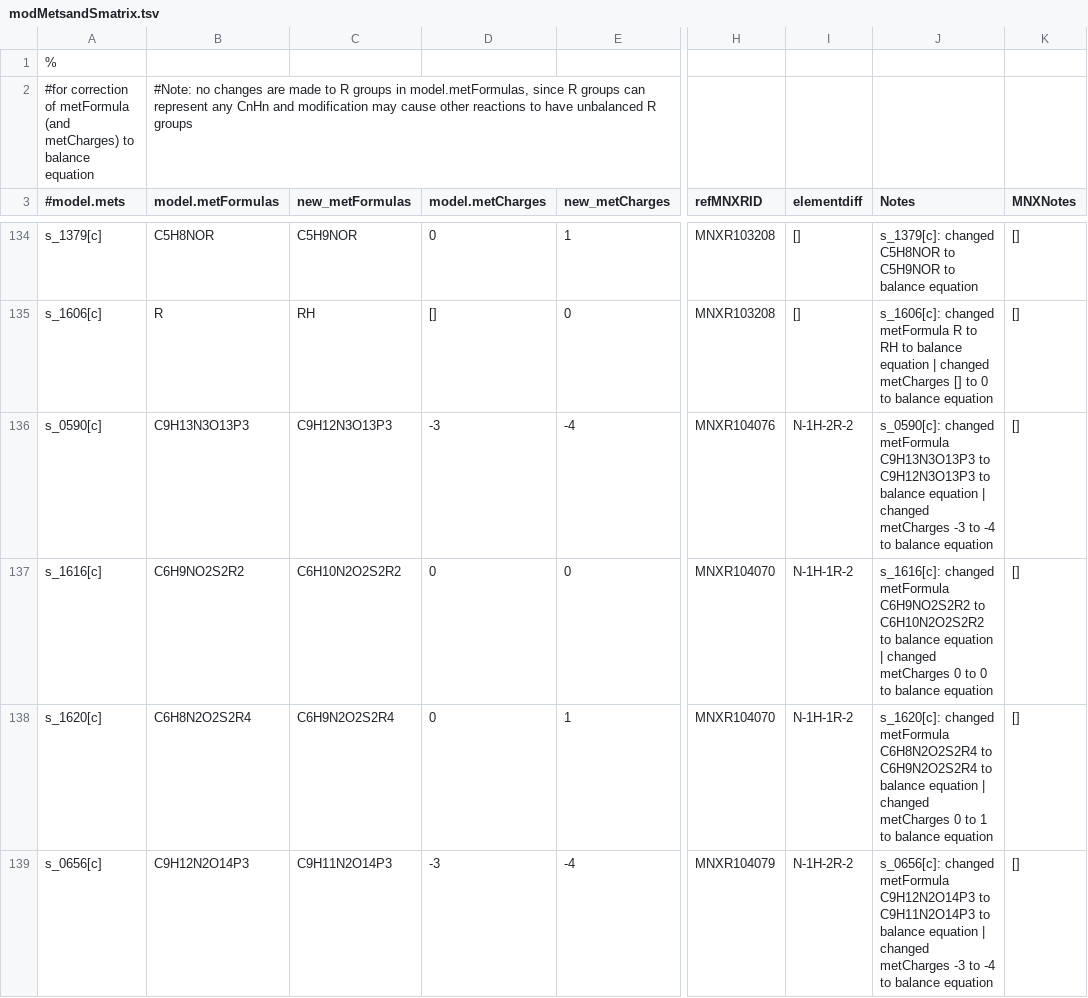
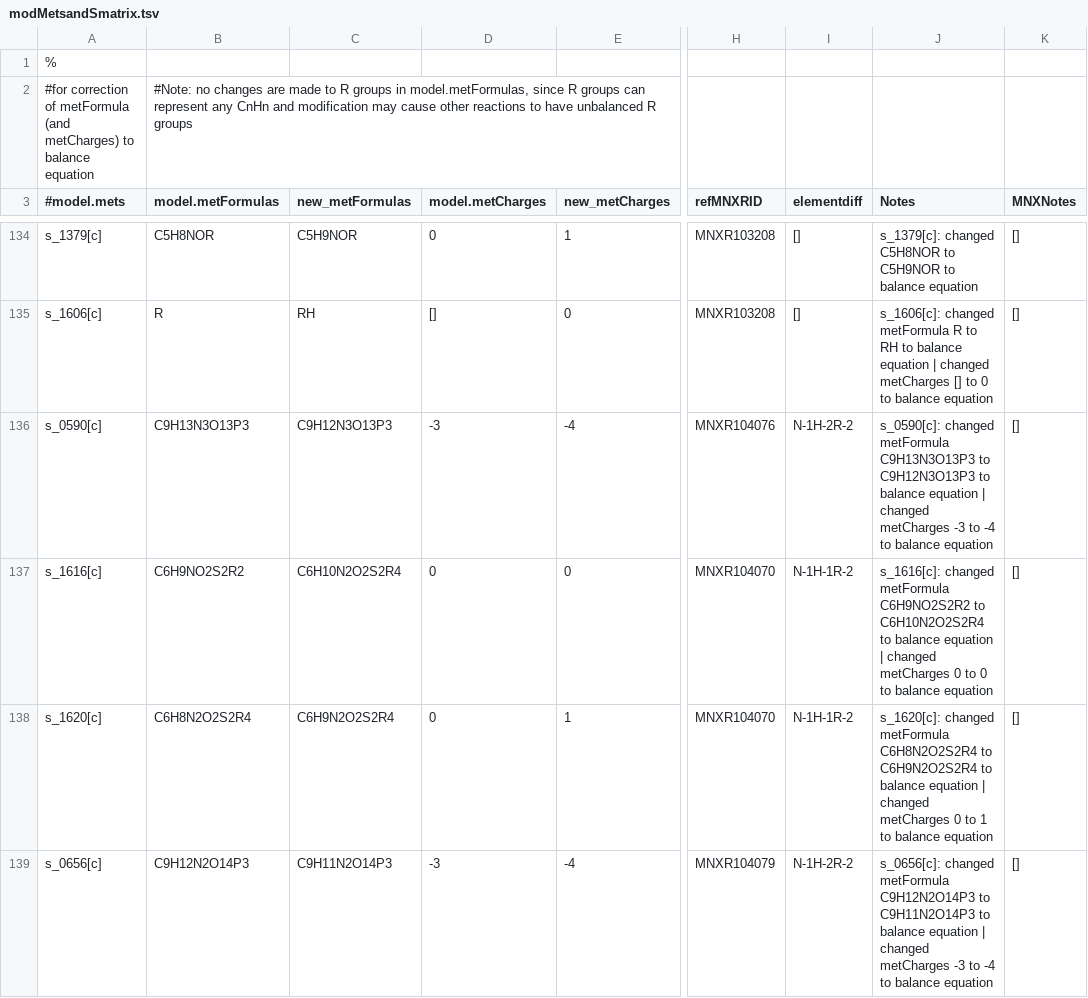
Before and after one commit to mihai-sysbio/yeast-GEM, a TSV file: ComplementaryData/modelCuration/modMetsandSmatrix.tsv, drawn as a sheet; only a part is shown, gaps mark what is left out; the diff covers the shown part only; the diff names each change by its address in the sheet, - before the commit and + after, or states it on an @@ line.

Commit message:
fix: -R4 in TRX1

```diff
--- a/ComplementaryData/modelCuration/modMetsandSmatrix.tsv
+++ b/ComplementaryData/modelCuration/modMetsandSmatrix.tsv
-C137 (new_metFormulas): C6H10N2O2S2R2
+C137 (new_metFormulas): C6H10N2O2S2R4
-J137 (Notes): …C6H9NO2S2R2 to C6H10N2O2S2R2 to balance…
+J137 (Notes): …C6H9NO2S2R2 to C6H10N2O2S2R4 to balance…
```
Also changed, not shown: 7 edited cells elsewhere in this file.
